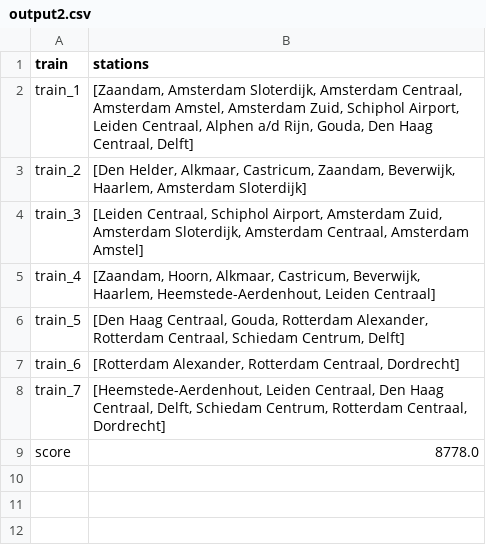
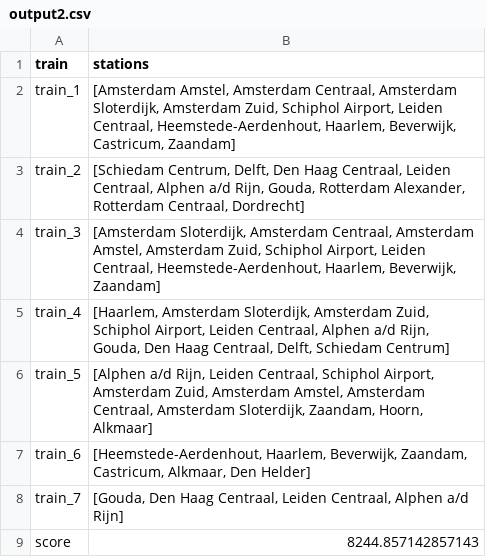
Before and after one commit to Jeteliens/RailNL, a CSV file: results/output2.csv, drawn as a sheet.

```diff
--- a/results/output2.csv
+++ b/results/output2.csv
@@ -1,9 +1,9 @@
 train,stations
-train_1,"[Zaandam, Amsterdam Sloterdijk, Amsterdam Centraal, Amsterdam Amstel, Amsterdam Zuid, Schiphol Airport, Leiden Centraal, Alphen a/d Rijn, Gouda, Den Haag Centraal, Delft]"
-train_2,"[Den Helder, Alkmaar, Castricum, Zaandam, Beverwijk, Haarlem, Amsterdam Sloterdijk]"
-train_3,"[Leiden Centraal, Schiphol Airport, Amsterdam Zuid, Amsterdam Sloterdijk, Amsterdam Centraal, Amsterdam Amstel]"
-train_4,"[Zaandam, Hoorn, Alkmaar, Castricum, Beverwijk, Haarlem, Heemstede-Aerdenhout, Leiden Centraal]"
-train_5,"[Den Haag Centraal, Gouda, Rotterdam Alexander, Rotterdam Centraal, Schiedam Centrum, Delft]"
-train_6,"[Rotterdam Alexander, Rotterdam Centraal, Dordrecht]"
-train_7,"[Heemstede-Aerdenhout, Leiden Centraal, Den Haag Centraal, Delft, Schiedam Centrum, Rotterdam Centraal, Dordrecht]"
-score,8778.0
+train_1,"[Amsterdam Amstel, Amsterdam Centraal, Amsterdam Sloterdijk, Amsterdam Zuid, Schiphol Airport, Leiden Centraal, Heemstede-Aerdenhout, Haarlem, Beverwijk, Castricum, Zaandam]"
+train_2,"[Schiedam Centrum, Delft, Den Haag Centraal, Leiden Centraal, Alphen a/d Rijn, Gouda, Rotterdam Alexander, Rotterdam Centraal, Dordrecht]"
+train_3,"[Amsterdam Sloterdijk, Amsterdam Centraal, Amsterdam Amstel, Amsterdam Zuid, Schiphol Airport, Leiden Centraal, Heemstede-Aerdenhout, Haarlem, Beverwijk, Zaandam]"
+train_4,"[Haarlem, Amsterdam Sloterdijk, Amsterdam Zuid, Schiphol Airport, Leiden Centraal, Alphen a/d Rijn, Gouda, Den Haag Centraal, Delft, Schiedam Centrum]"
+train_5,"[Alphen a/d Rijn, Leiden Centraal, Schiphol Airport, Amsterdam Zuid, Amsterdam Amstel, Amsterdam Centraal, Amsterdam Sloterdijk, Zaandam, Hoorn, Alkmaar]"
+train_6,"[Heemstede-Aerdenhout, Haarlem, Beverwijk, Zaandam, Castricum, Alkmaar, Den Helder]"
+train_7,"[Gouda, Den Haag Centraal, Leiden Centraal, Alphen a/d Rijn]"
+score,8244.857142857143
```
Also changed, not shown: results/output1.csv, 6 other files.
